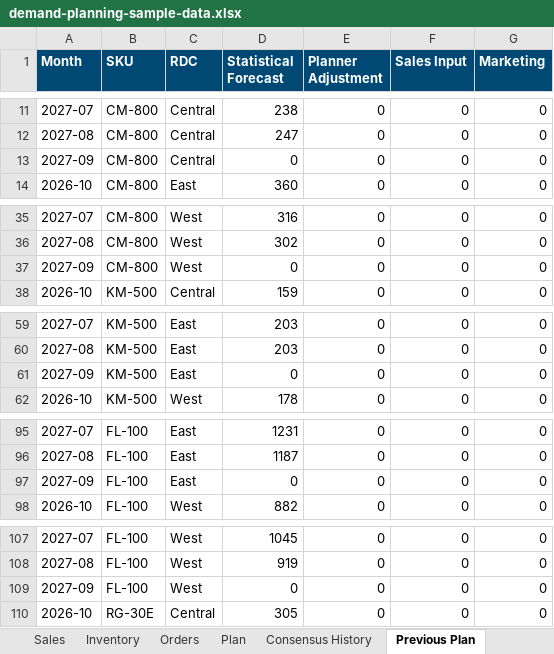
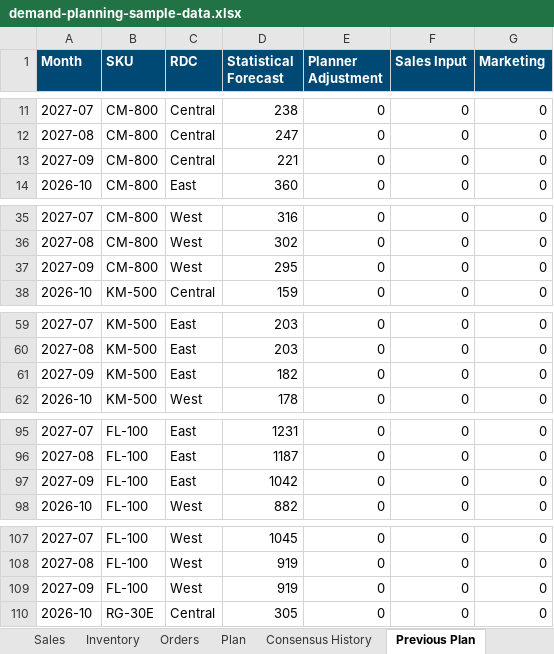
Before and after one commit to DJF144/demand-planning-dashboard, an Excel workbook: v2/demand-planning-sample-data.xlsx, sheet Previous Plan, drawn as a sheet; only a part is shown, gaps mark what is left out; values as stored, in another font and other column widths than the file's, no borders; the diff covers the shown part only; the diff names each change by its address in the sheet, - before the commit and + after, or states it on an @@ line.

```diff
--- a/v2/demand-planning-sample-data.xlsx (sheet Previous Plan)
+++ b/v2/demand-planning-sample-data.xlsx (sheet Previous Plan)
-D13 (Statistical Forecast): 0
+D13 (Statistical Forecast): 221
-D37 (Statistical Forecast): 0
+D37 (Statistical Forecast): 295
-D61 (Statistical Forecast): 0
+D61 (Statistical Forecast): 182
-D97 (Statistical Forecast): 0
+D97 (Statistical Forecast): 1042
-D109 (Statistical Forecast): 0
+D109 (Statistical Forecast): 919
```
Also changed, not shown: 1 edited cell elsewhere in this sheet, 1 other file.
